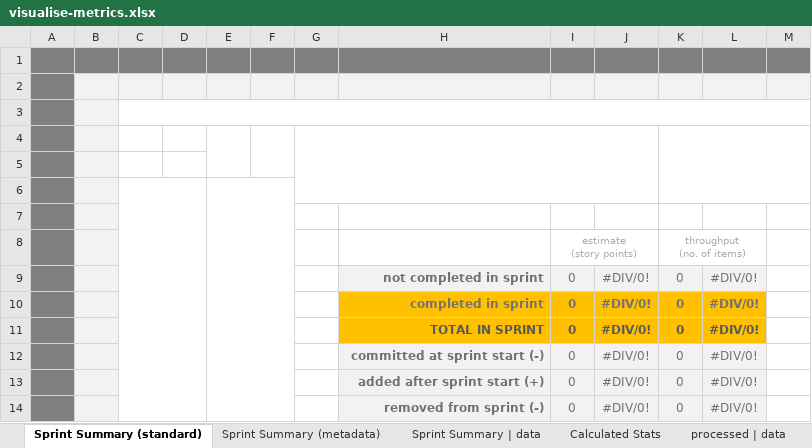
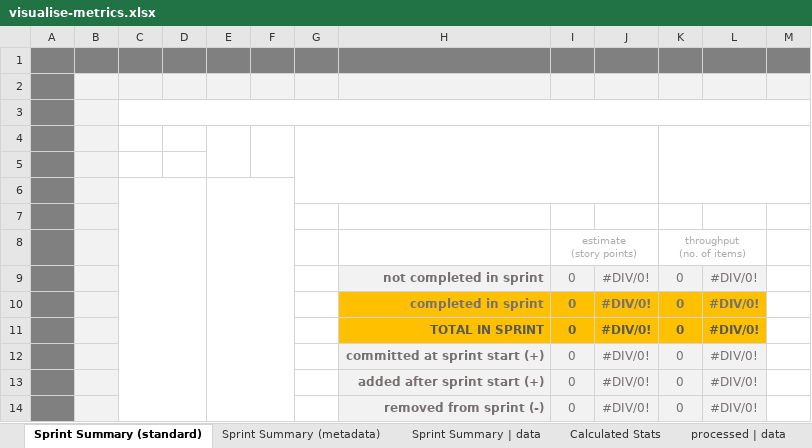
Before and after one commit to ctracey/sprint-metrics_webapp, an Excel workbook: assets/xlsx/visualise-metrics.xlsx, sheet Sprint Summary (standard), drawn as a sheet; values as stored, in another font and other column widths than the file's, no borders; charts and pictures and conditional formats not drawn; the diff names each change by its address in the sheet, - before the commit and + after, or states it on an @@ line.

Commit message:
Fix: Symbol in table for estimate/throughput should (+) for committed at start of sprint

```diff
--- a/assets/xlsx/visualise-metrics.xlsx (sheet Sprint Summary (standard))
+++ b/assets/xlsx/visualise-metrics.xlsx (sheet Sprint Summary (standard))
-H12: committed at sprint start (-)
+H12: committed at sprint start (+)
```
Also changed, not shown: sheet Sprint Summary (metadata), 1 other file.
